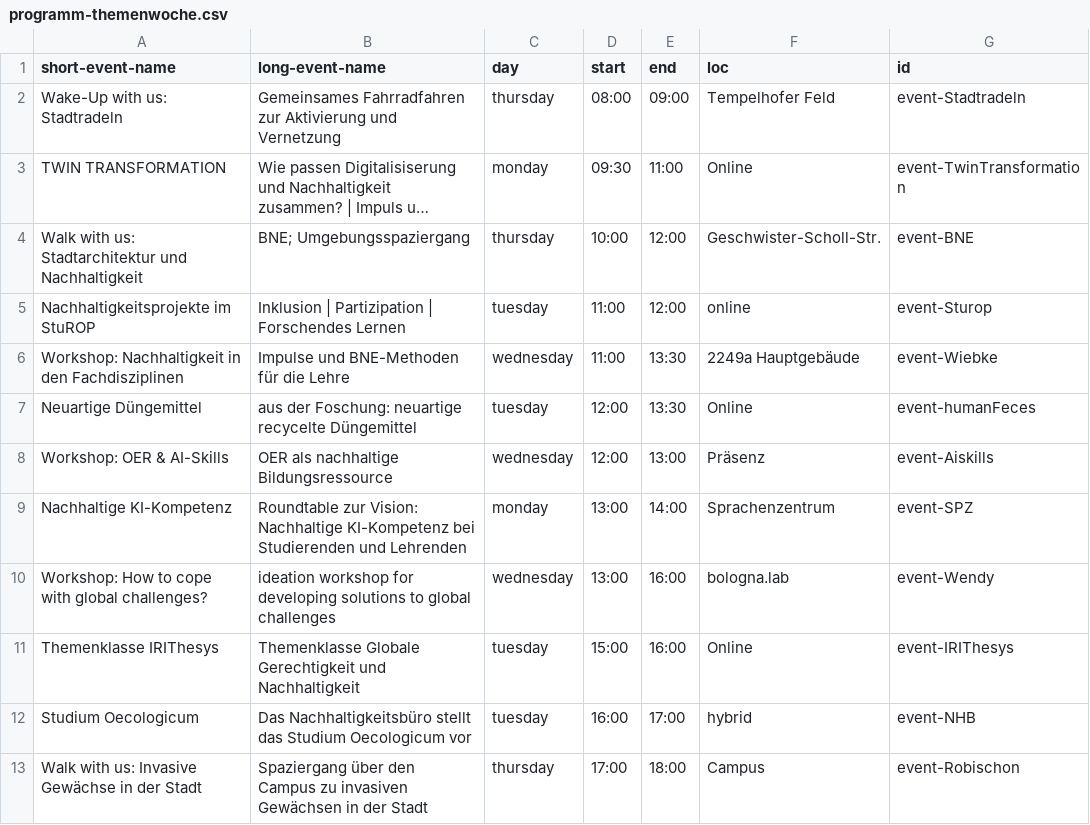
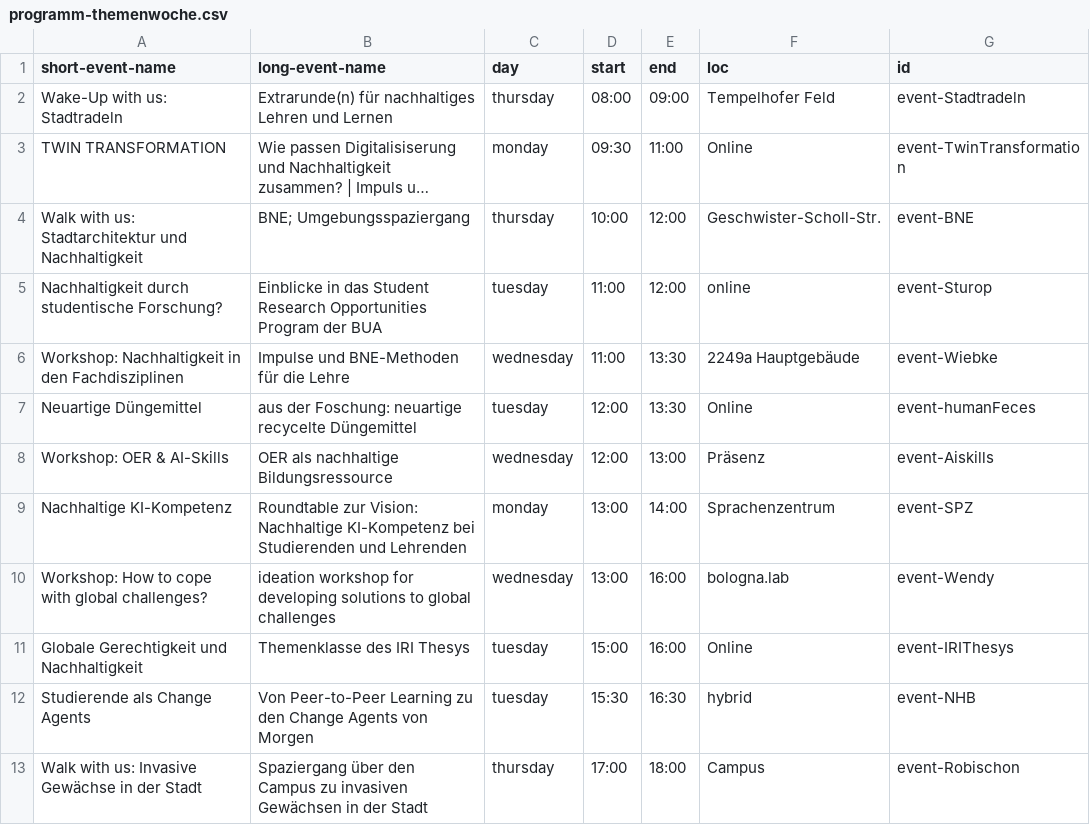
Before and after one commit to bolognalab/bolognalab.github.io, a CSV file: themenwoche-2025-wednesday/files/programm-themenwoche.csv, drawn as a sheet; only a part is shown; long unchanged cells end in …; the diff names each change by its address in the sheet, - before the commit and + after, or states it on an @@ line.

Commit message:
Update program Themenwoche

```diff
--- a/themenwoche-2025-wednesday/files/programm-themenwoche.csv
+++ b/themenwoche-2025-wednesday/files/programm-themenwoche.csv
-B2 (long-event-name): Gemeinsames Fahrradfahren zur Aktivierung und Vernetzung
+B2 (long-event-name): Extrarunde(n) für nachhaltiges Lehren und Lernen
-A5 (short-event-name): Nachhaltigkeitsprojekte im StuROP
+A5 (short-event-name): Nachhaltigkeit durch studentische Forschung?
-B5 (long-event-name): Inklusion | Partizipation | Forschendes Lernen
+B5 (long-event-name): Einblicke in das Student Research Opportunities Program der BUA
-A11 (short-event-name): Themenklasse IRIThesys
+A11 (short-event-name): Globale Gerechtigkeit und Nachhaltigkeit
-B11 (long-event-name): Themenklasse Globale Gerechtigkeit und Nachhaltigkeit
+B11 (long-event-name): Themenklasse des IRI Thesys
-A12 (short-event-name): Studium Oecologicum
+A12 (short-event-name): Studierende als Change Agents
-B12 (long-event-name): Das Nachhaltigkeitsbüro stellt das Studium Oecologicum vor
+B12 (long-event-name): Von Peer-to-Peer Learning zu den Change Agents von Morgen
-D12 (start): 16:00
+D12 (start): 15:30
-E12 (end): 17:00
+E12 (end): 16:30
```
